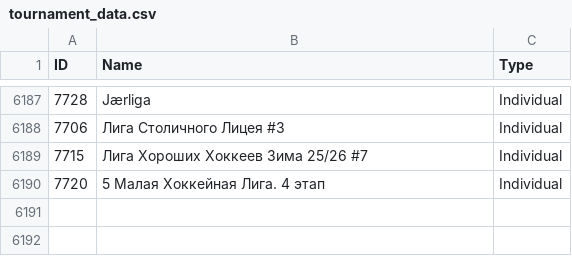
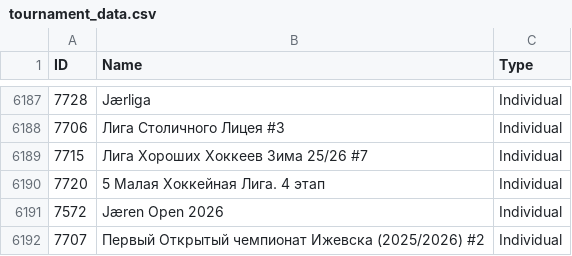
Before and after one commit to amundfylling/Scorpion-Scraper-2.0, a CSV file: data/tournament_data.csv, drawn as a sheet; only a part is shown, gaps mark what is left out.

```diff
--- a/data/tournament_data.csv
+++ b/data/tournament_data.csv
@@ -6190 +6190,3 @@ ID,Name,Type
 7720,5 Малая Хоккейная Лига. 4 этап,Individual
+7572,Jæren Open 2026,Individual
+7707,Первый Открытый чемпионат Ижевска (2025/2026) #2,Individual
```
Also changed, not shown: data/players_data.csv, 1 other file.
